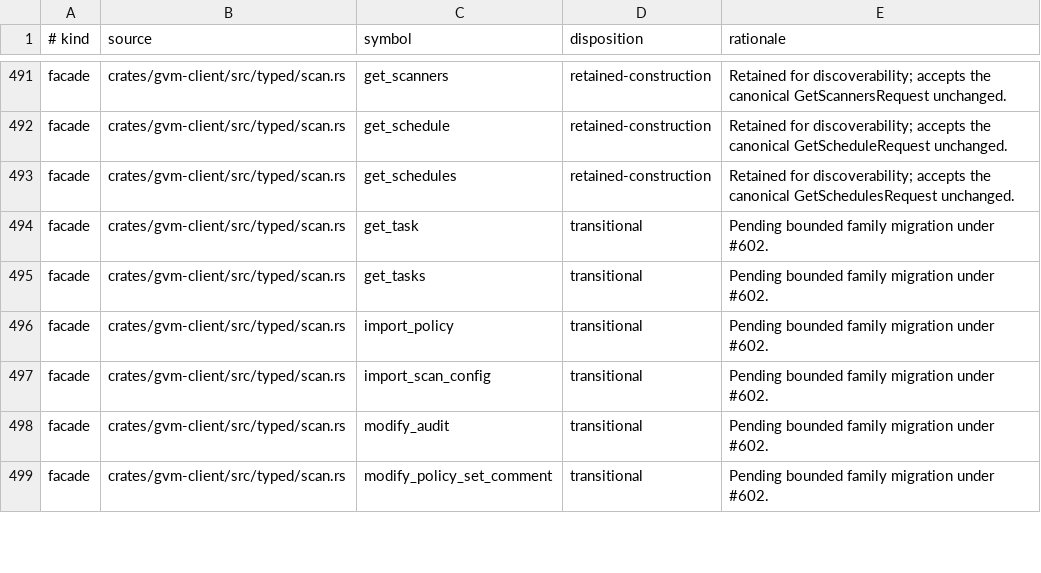
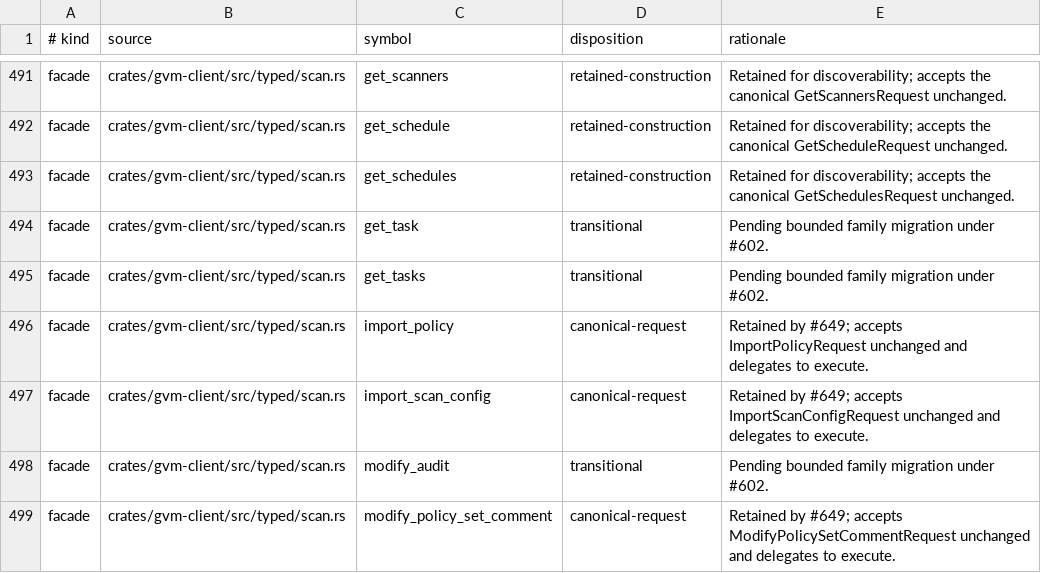
Before and after one commit to greenbone-hive/rust-gvm, a TSV file: docs/canonical-request-disposition.tsv, drawn as a sheet; only a part is shown, gaps mark what is left out; the diff covers the shown part only.

Commit message:
refactor(gmp): canonicalize scan configuration and policy requests (#655)
Canonicalize scan configuration and policy lifecycle requests and add stateful mock coverage.

Agent: Thoth
Model: openai/gpt-5.6-sol
Thinking: high
Bot-Owner: @llunved

```diff
--- a/docs/canonical-request-disposition.tsv
+++ b/docs/canonical-request-disposition.tsv
@@ -495,5 +495,5 @@ facade	crates/gvm-client/src/typed/scan.rs	get_task	transitional	Pending bounded
 facade	crates/gvm-client/src/typed/scan.rs	get_tasks	transitional	Pending bounded family migration under #602.
-facade	crates/gvm-client/src/typed/scan.rs	import_policy	transitional	Pending bounded family migration under #602.
-facade	crates/gvm-client/src/typed/scan.rs	import_scan_config	transitional	Pending bounded family migration under #602.
+facade	crates/gvm-client/src/typed/scan.rs	import_policy	canonical-request	Retained by #649; accepts ImportPolicyRequest unchanged and delegates to execute.
+facade	crates/gvm-client/src/typed/scan.rs	import_scan_config	canonical-request	Retained by #649; accepts ImportScanConfigRequest unchanged and delegates to execute.
 facade	crates/gvm-client/src/typed/scan.rs	modify_audit	transitional	Pending bounded family migration under #602.
-facade	crates/gvm-client/src/typed/scan.rs	modify_policy_set_comment	transitional	Pending bounded family migration under #602.
+facade	crates/gvm-client/src/typed/scan.rs	modify_policy_set_comment	canonical-request	Retained by #649; accepts ModifyPolicySetCommentRequest unchanged and delegates to execute.
```
Also changed, not shown: 4 added rows and 148 edited cells elsewhere in this file, 38 other files.
